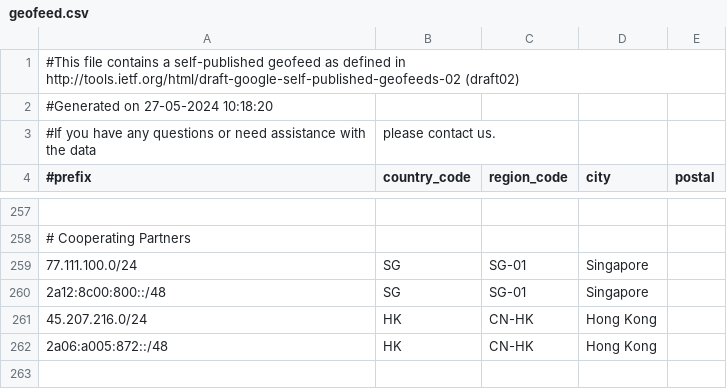
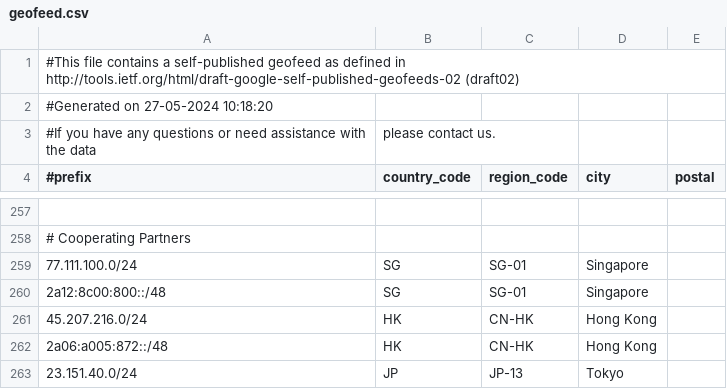
Before and after one commit to MoeDove-LLC/WEB, a CSV file: geofeed.csv, drawn as a sheet; only a part is shown, gaps mark what is left out; the diff names each change by its address in the sheet, - before the commit and + after, or states it on an @@ line.

Commit message:
Update geofeed.csv

```diff
--- a/geofeed.csv
+++ b/geofeed.csv
+row 263: 23.151.40.0/24 | JP | JP-13 | Tokyo
```
